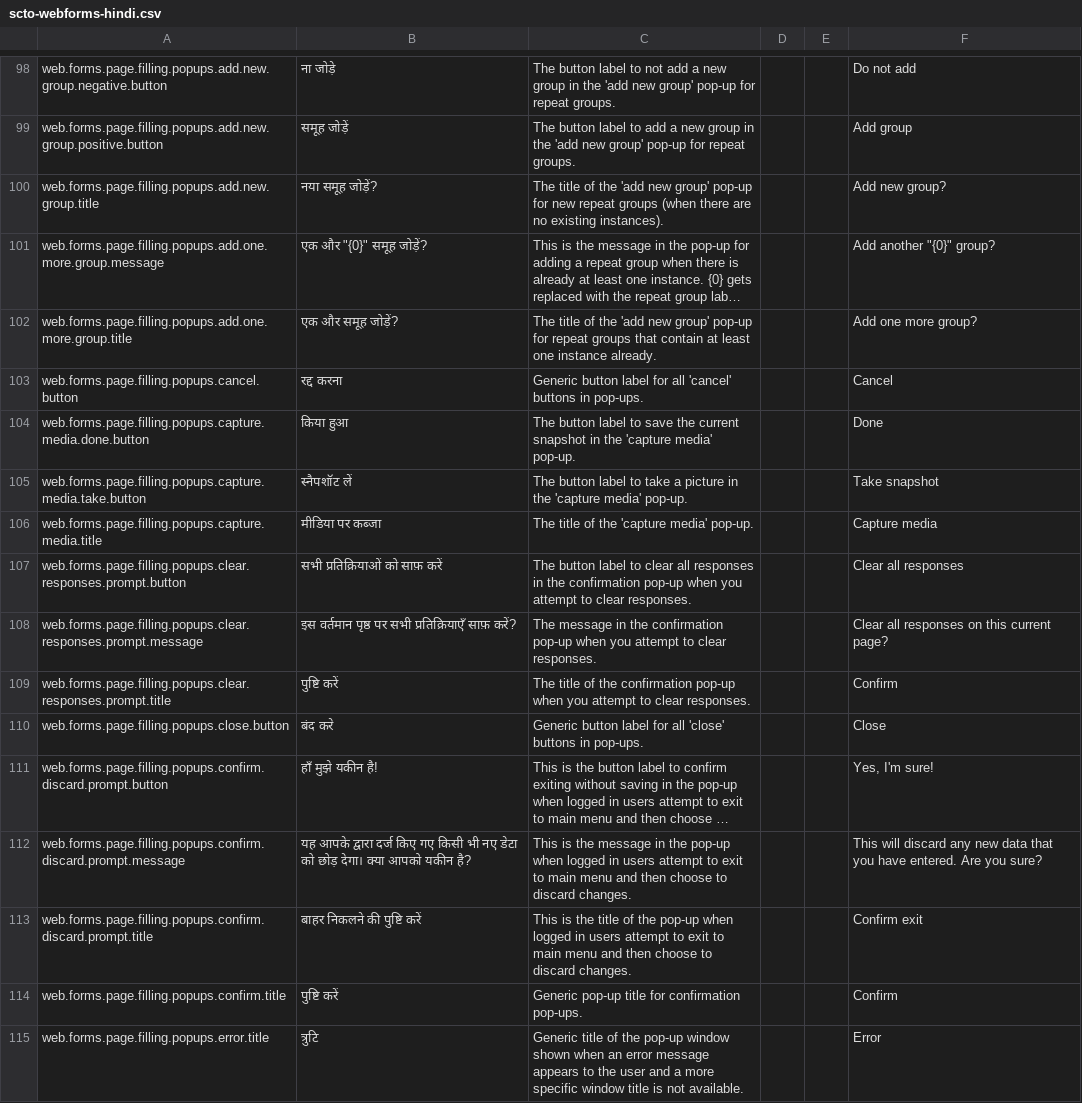
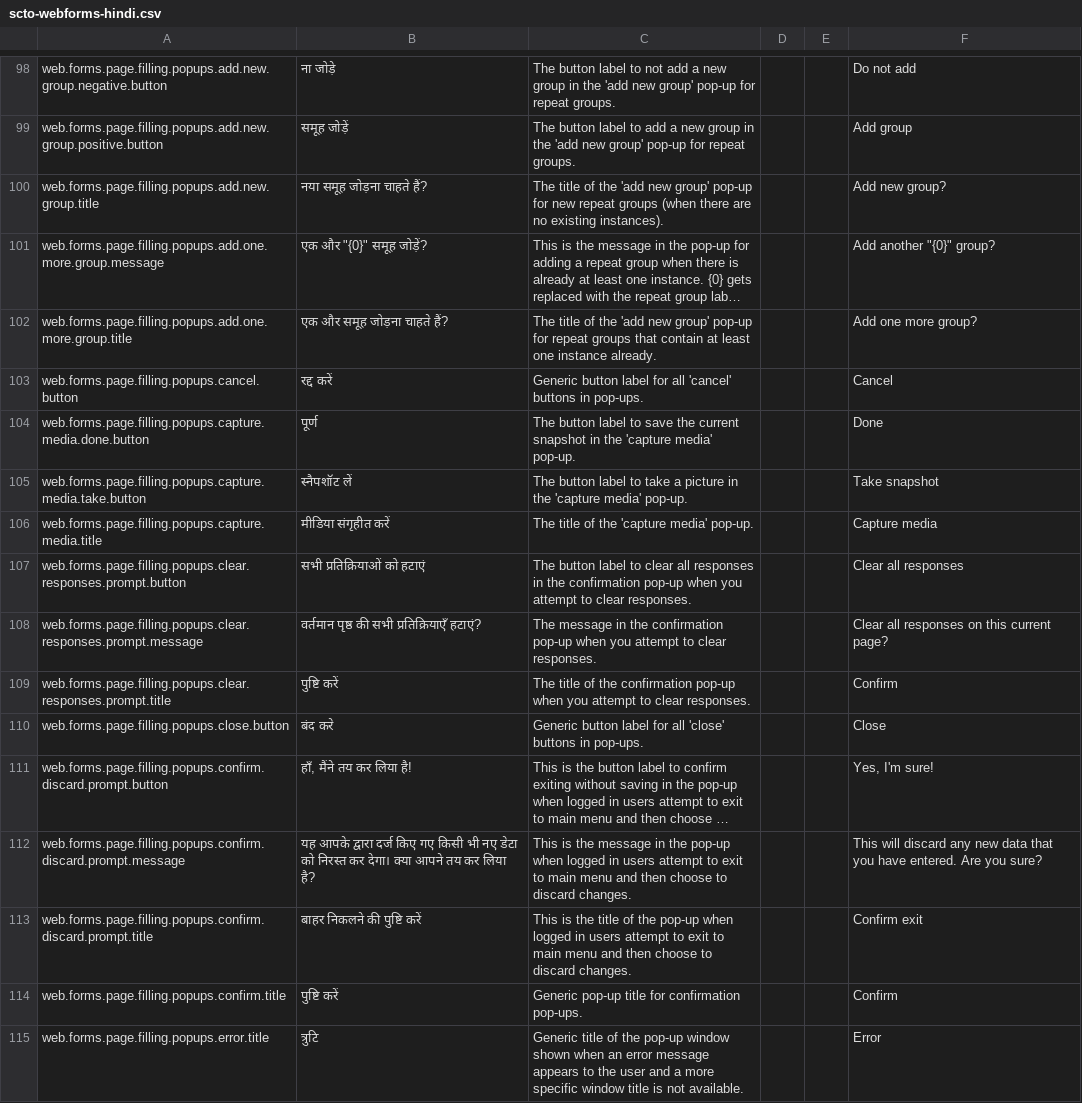
Before and after one commit to surveycto/translation-tables, a CSV file: webforms/scto-webforms-hindi.csv, drawn as a sheet; only a part is shown, gaps mark what is left out; long unchanged cells end in …; the diff covers the shown part only; the diff names each change by its address in the sheet, - before the commit and + after, or states it on an @@ line.

Commit message:
Apply Vikas' corrections

```diff
--- a/webforms/scto-webforms-hindi.csv
+++ b/webforms/scto-webforms-hindi.csv
-B100: नया समूह जोड़ें?
+B100: नया समूह जोड़ना चाहते हैं?
-B102: एक और समूह जोड़ें?
+B102: एक और समूह जोड़ना चाहते हैं?
-B103: रद्द करना
+B103: रद्द करें
-B104: किया हुआ
+B104: पूर्ण
-B106: मीडिया पर कब्जा
+B106: मीडिया संगृहीत करें
-B107: सभी प्रतिक्रियाओं को साफ़ करें
+B107: सभी प्रतिक्रियाओं को हटाएं
-B108: इस वर्तमान पृष्ठ पर सभी प्रतिक्रियाएँ साफ़ करें?
+B108: वर्तमान पृष्ठ की सभी प्रतिक्रियाएँ हटाएं?
-B111: हाँ मुझे यकीन है!
+B111: हाँ, मैंने तय कर लिया है!
-B112: …डेटा को छोड़ देगा। क्या आपको यकीन है?
+B112: …डेटा को निरस्त कर देगा। क्या आपने तय कर लिया है?
```
Also changed, not shown: 85 edited cells elsewhere in this file.
